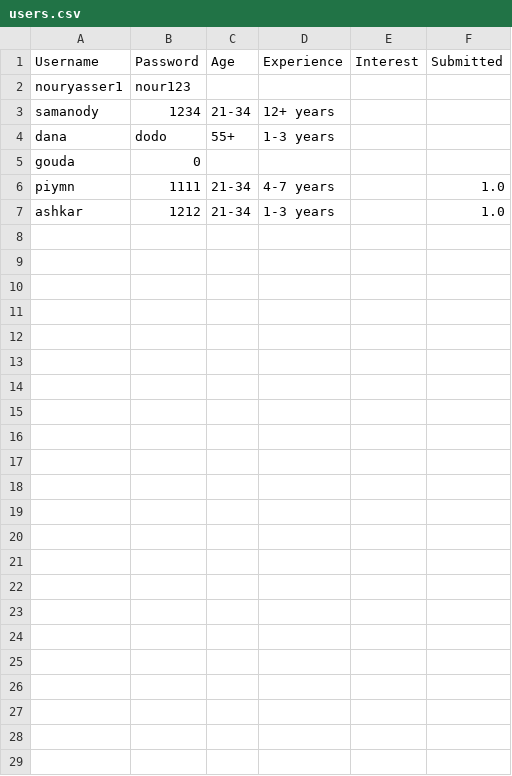
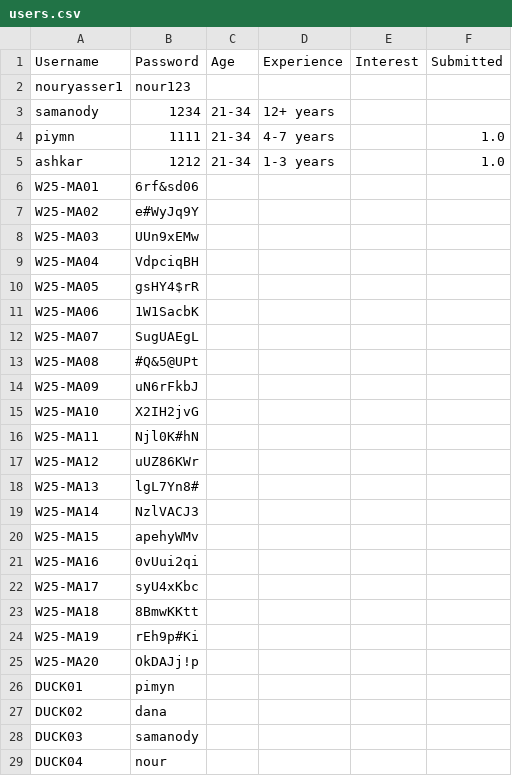
Before and after one commit to SamanodyJr/MindWell-Survey, a CSV file: users.csv, drawn as a sheet.

Commit message:
added usernames

```diff
--- a/users.csv
+++ b/users.csv
@@ -3,5 +3,27 @@ nouryasser1,nour123,,,,
 samanody,1234,21-34,12+ years,,
-dana,dodo,55+,1-3 years,,
-gouda,0,,,,
 piymn,1111,21-34,4-7 years,,1.0
 ashkar,1212,21-34,1-3 years,,1.0
+W25-MA01,6rf&sd06,
+W25-MA02,e#WyJq9Y,
+W25-MA03,UUn9xEMw,
+W25-MA04,VdpciqBH,
+W25-MA05,gsHY4$rR,
+W25-MA06,1W1SacbK,
+W25-MA07,SugUAEgL,
+W25-MA08,#Q&5@UPt,
+W25-MA09,uN6rFkbJ,
+W25-MA10,X2IH2jvG,
+W25-MA11,Njl0K#hN,
+W25-MA12,uUZ86KWr,
+W25-MA13,lgL7Yn8#,
+W25-MA14,NzlVACJ3,
+W25-MA15,apehyWMv,
+W25-MA16,0vUui2qi,
+W25-MA17,syU4xKbc,
+W25-MA18,8BmwKKtt,
+W25-MA19,rEh9p#Ki,
+W25-MA20,OkDAJj!p,
+DUCK01,pimyn,
+DUCK02,dana,
+DUCK03,samanody,
+DUCK04,nour,
```
